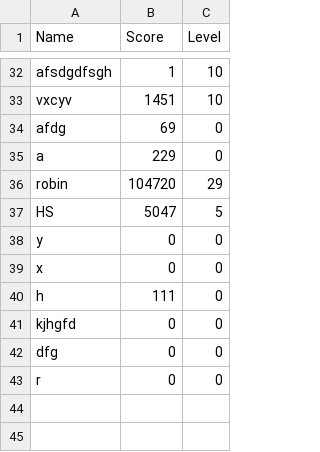
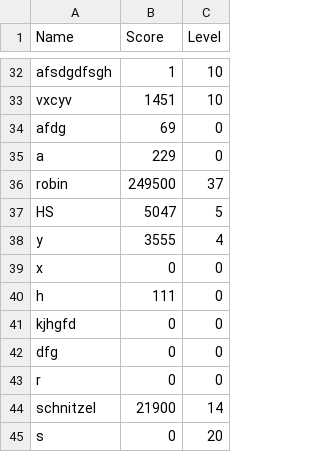
Before and after one commit to rohans2708/tetris-python, a CSV file: scores.csv, drawn as a sheet; only a part is shown, gaps mark what is left out.

```diff
--- a/scores.csv
+++ b/scores.csv
@@ -35,5 +35,5 @@ afdg,69,0
 a,229,0
-robin,104720,29
+robin,249500,37
 HS,5047,5
-y,0,0
+y,3555,4
 x,0,0
@@ -43 +43,3 @@ dfg,0,0
 r,0,0
+schnitzel,21900,14
+s,0,20
```
Also changed, not shown: 13 other files.
